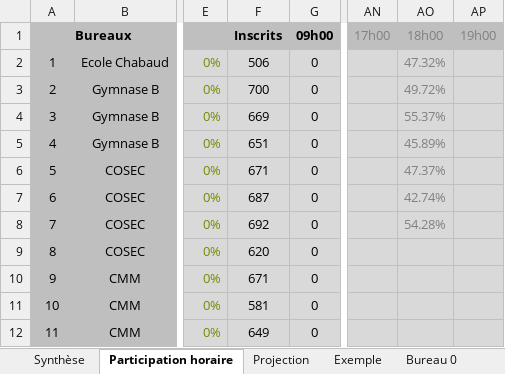
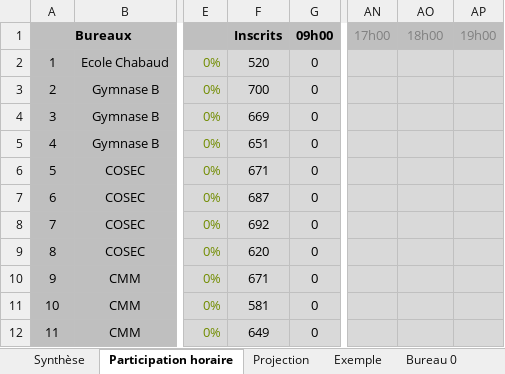
Before and after one commit to remip2000/Gestion-des-elections, an Excel workbook: Elections Cogolin.xlsm, sheet Participation horaire, drawn as a sheet; only a part is shown, gaps mark what is left out; values as stored, in another font and other column widths than the file's, no borders; charts and pictures and conditional formats not drawn; the diff covers the shown part only; the diff names each change by its address in the sheet, - before the commit and + after, or states it on an @@ line.

```diff
--- a/Elections Cogolin.xlsm (sheet Participation horaire)
+++ b/Elections Cogolin.xlsm (sheet Participation horaire)
-F2: 506
+F2: 520
-AO2: 47.32%
+AO2: (empty)
-AO3: 49.72%
+AO3: (empty)
-AO4: 55.37%
+AO4: (empty)
-AO5: 45.89%
+AO5: (empty)
-AO6: 47.37%
+AO6: (empty)
-AO7: 42.74%
+AO7: (empty)
-AO8: 54.28%
+AO8: (empty)
```
Also changed, not shown: 1 added row, 1 removed row, 144 edited cells and cell formats elsewhere in this sheet, sheet Projection, sheet Exemple, formulas that keep their value, charts or pictures.
